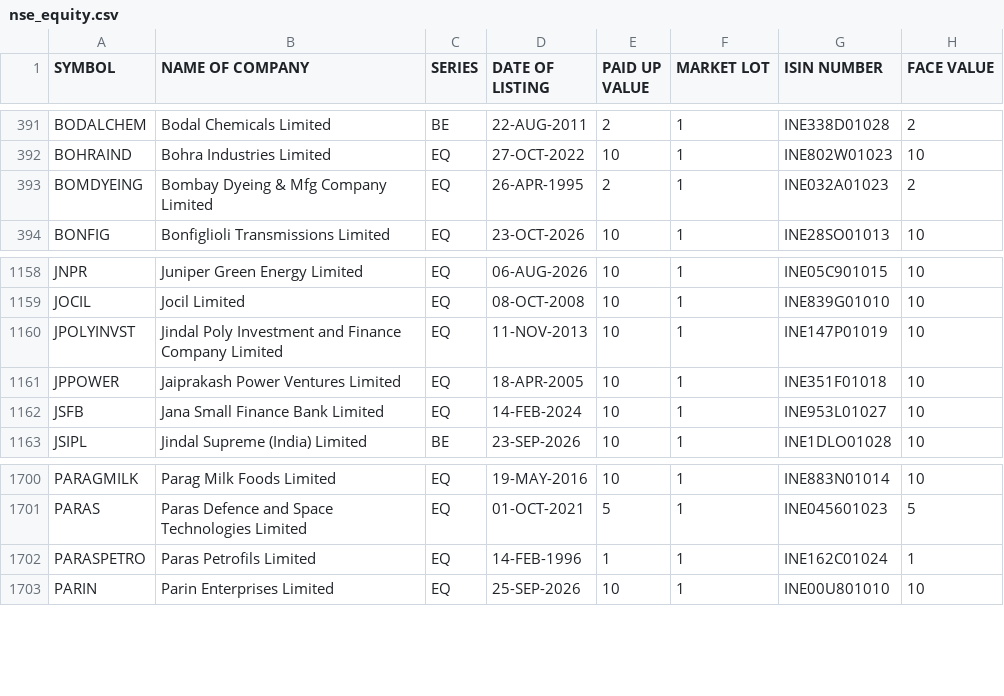
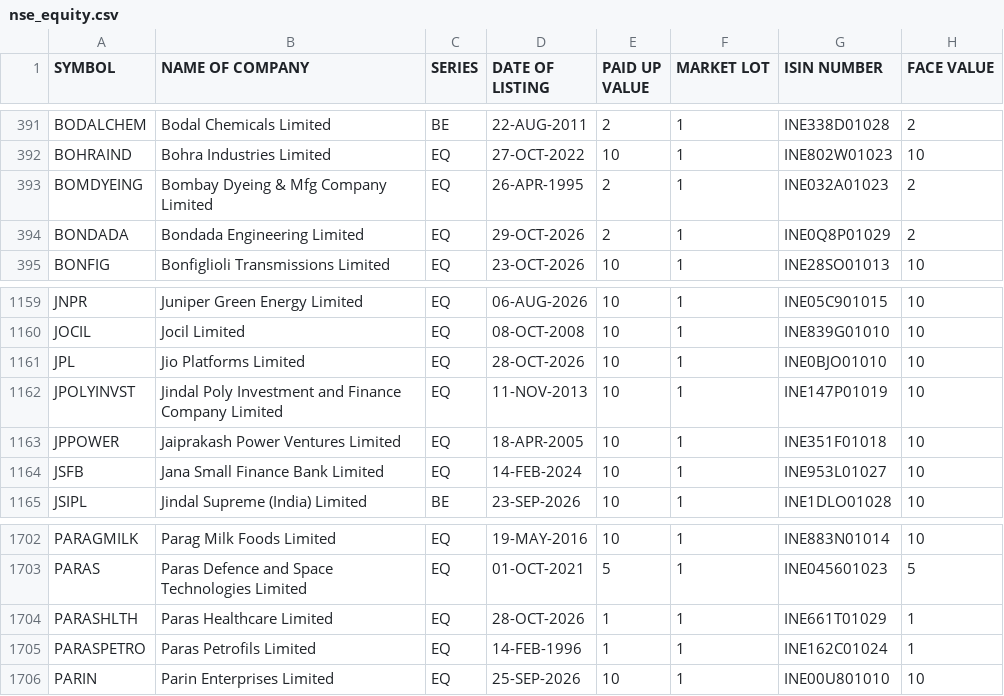
Before and after one commit to udhayaka86/nse-stock-intelligence, a CSV file: data/nse_equity.csv, drawn as a sheet; only a part is shown, gaps mark what is left out.

```diff
--- a/data/nse_equity.csv
+++ b/data/nse_equity.csv
@@ -393,2 +393,3 @@ BOHRAIND,Bohra Industries Limited,EQ,27-OCT-2022,10,1,INE802W01023,10
 BOMDYEING,Bombay Dyeing & Mfg Company Limited,EQ,26-APR-1995,2,1,INE032A01023,2
+BONDADA,Bondada Engineering Limited,EQ,29-OCT-2026,2,1,INE0Q8P01029,2
 BONFIG,Bonfiglioli Transmissions Limited,EQ,23-OCT-2026,10,1,INE28SO01013,10
@@ -1159,2 +1160,3 @@ JNPR,Juniper Green Energy Limited,EQ,06-AUG-2026,10,1,INE05C901015,10
 JOCIL,Jocil Limited,EQ,08-OCT-2008,10,1,INE839G01010,10
+JPL,Jio Platforms Limited,EQ,28-OCT-2026,10,1,INE0BJO01010,10
 JPOLYINVST,Jindal Poly Investment and Finance Company Limited,EQ,11-NOV-2013,10,1,INE147P01019,10
@@ -1701,2 +1703,3 @@ PARAGMILK,Parag Milk Foods Limited,EQ,19-MAY-2016,10,1,INE883N01014,10
 PARAS,Paras Defence and Space Technologies Limited,EQ,01-OCT-2021,5,1,INE045601023,5
+PARASHLTH,Paras Healthcare Limited,EQ,28-OCT-2026,1,1,INE661T01029,1
 PARASPETRO,Paras Petrofils Limited,EQ,14-FEB-1996,1,1,INE162C01024,1
```
